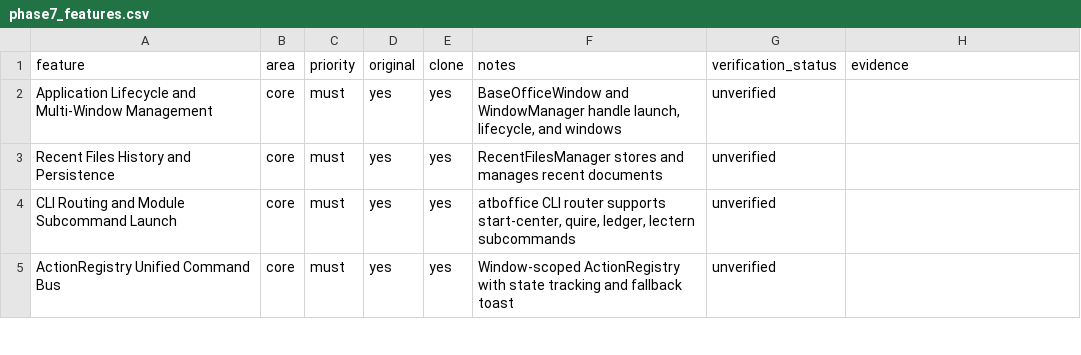
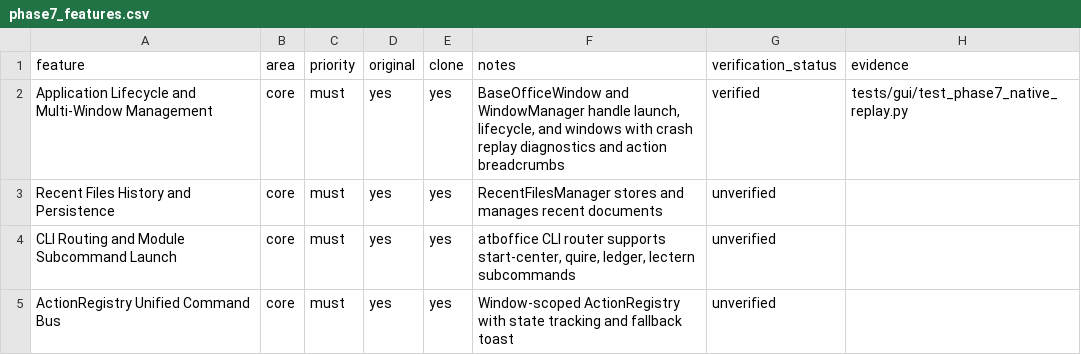
Before and after one commit to aitobox/ATBOffice, a CSV file: docs/clone/phase7_features.csv, drawn as a sheet; only a part is shown.

```diff
--- a/docs/clone/phase7_features.csv
+++ b/docs/clone/phase7_features.csv
@@ -1,3 +1,3 @@
 feature,area,priority,original,clone,notes,verification_status,evidence
-Application Lifecycle and Multi-Window Management,core,must,yes,yes,"BaseOfficeWindow and WindowManager handle launch, lifecycle, and windows",unverified,
+Application Lifecycle and Multi-Window Management,core,must,yes,yes,"BaseOfficeWindow and WindowManager handle launch, lifecycle, and windows with crash replay diagnostics and action breadcrumbs",verified,tests/gui/test_phase7_native_replay.py
 Recent Files History and Persistence,core,must,yes,yes,RecentFilesManager stores and manages recent documents,unverified,
```
Also changed, not shown: 11 other files.
